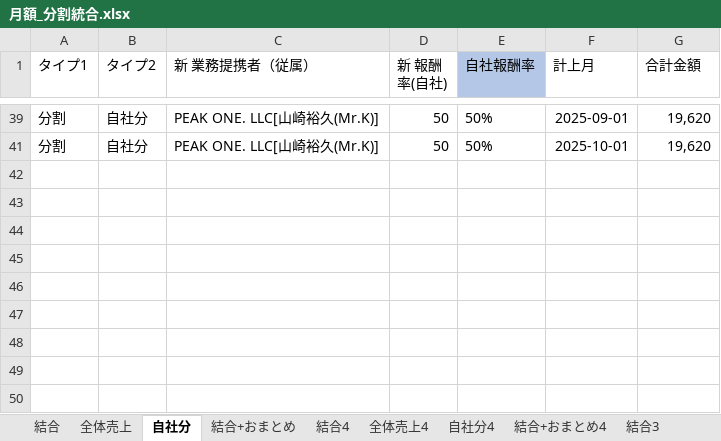
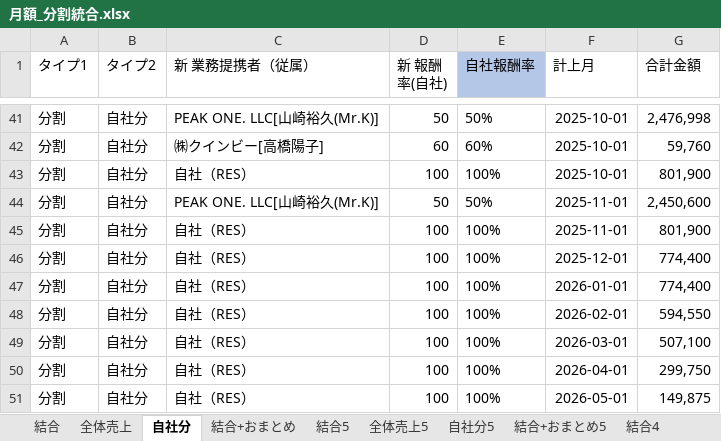
Before and after one commit to resazm/RES, an Excel workbook: 月額_分割統合.xlsx, sheet 自社分, drawn as a sheet; only a part is shown, gaps mark what is left out; values as stored, in another font and other column widths than the file's, no borders; addresses are those after the commit; the diff covers the shown part only; the diff names each change by its address in the sheet, - before the commit and + after, or states it on an @@ line.

```diff
--- a/月額_分割統合.xlsx (sheet 自社分)
+++ b/月額_分割統合.xlsx (sheet 自社分)
+sheet tab: 結合5
+sheet tab: 全体売上5
+sheet tab: 自社分5
+sheet tab: 結合+おまとめ5
-F41 (計上月): 2025-09-01
+F41 (計上月): 2025-10-01
-G41 (合計金額): 19,620
+G41 (合計金額): 2,476,998
+row 42: 分割 | 自社分 | ㈱クインビー[高橋陽子] | 60 | 60% | 2025-10-01 | 59,760
+row 43: 分割 | 自社分 | 自社（RES） | 100 | 100% | 2025-10-01 | 801,900
-F44 (計上月): 2025-10-01
+F44 (計上月): 2025-11-01
-G44 (合計金額): 19,620
+G44 (合計金額): 2,450,600
+row 45: 分割 | 自社分 | 自社（RES） | 100 | 100% | 2025-11-01 | 801,900
+row 46: 分割 | 自社分 | 自社（RES） | 100 | 100% | 2025-12-01 | 774,400
+row 47: 分割 | 自社分 | 自社（RES） | 100 | 100% | 2026-01-01 | 774,400
+row 48: 分割 | 自社分 | 自社（RES） | 100 | 100% | 2026-02-01 | 594,550
+row 49: 分割 | 自社分 | 自社（RES） | 100 | 100% | 2026-03-01 | 507,100
+row 50: 分割 | 自社分 | 自社（RES） | 100 | 100% | 2026-04-01 | 299,750
+row 51: 分割 | 自社分 | 自社（RES） | 100 | 100% | 2026-05-01 | 149,875
```
Also changed, not shown: 19 added rows, 11 hidden or unhidden rows and 18 edited cells elsewhere in this sheet, sheet 結合+おまとめ, sheet 結合, sheet 全体売上, formulas that keep their value, hidden cells, 8期9期売上データ.xlsx, PEAKONEおまとめ.xlsx, 3 other files.
